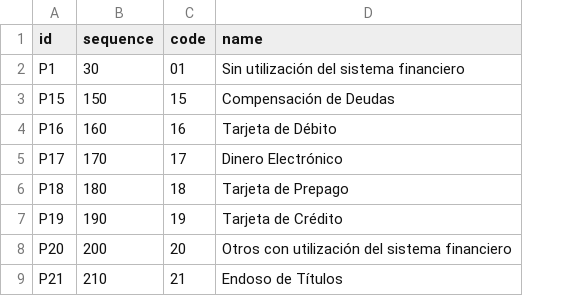
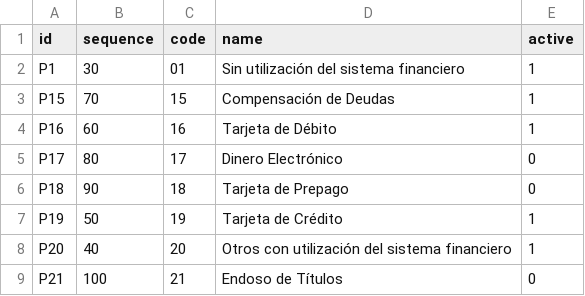
Before and after one commit to marco1esparza/l10n_ec, a CSV file: l10n_ec/data/l10n_ec.sri.payment.csv, drawn as a sheet; the diff names each change by its address in the sheet, - before the commit and + after, or states it on an @@ line.

Commit message:
IMP: Inactivacion formas de pago en desuso

```diff
--- a/l10n_ec/data/l10n_ec.sri.payment.csv
+++ b/l10n_ec/data/l10n_ec.sri.payment.csv
+column E (active), rows 2-9: 1 | 1 | 1 | 0 | 0 | 1 | 1 | 0
-B3 (sequence): 150
+B3 (sequence): 70
-B4 (sequence): 160
+B4 (sequence): 60
-B5 (sequence): 170
+B5 (sequence): 80
-B6 (sequence): 180
+B6 (sequence): 90
-B7 (sequence): 190
+B7 (sequence): 50
-B8 (sequence): 200
+B8 (sequence): 40
-B9 (sequence): 210
+B9 (sequence): 100
```
